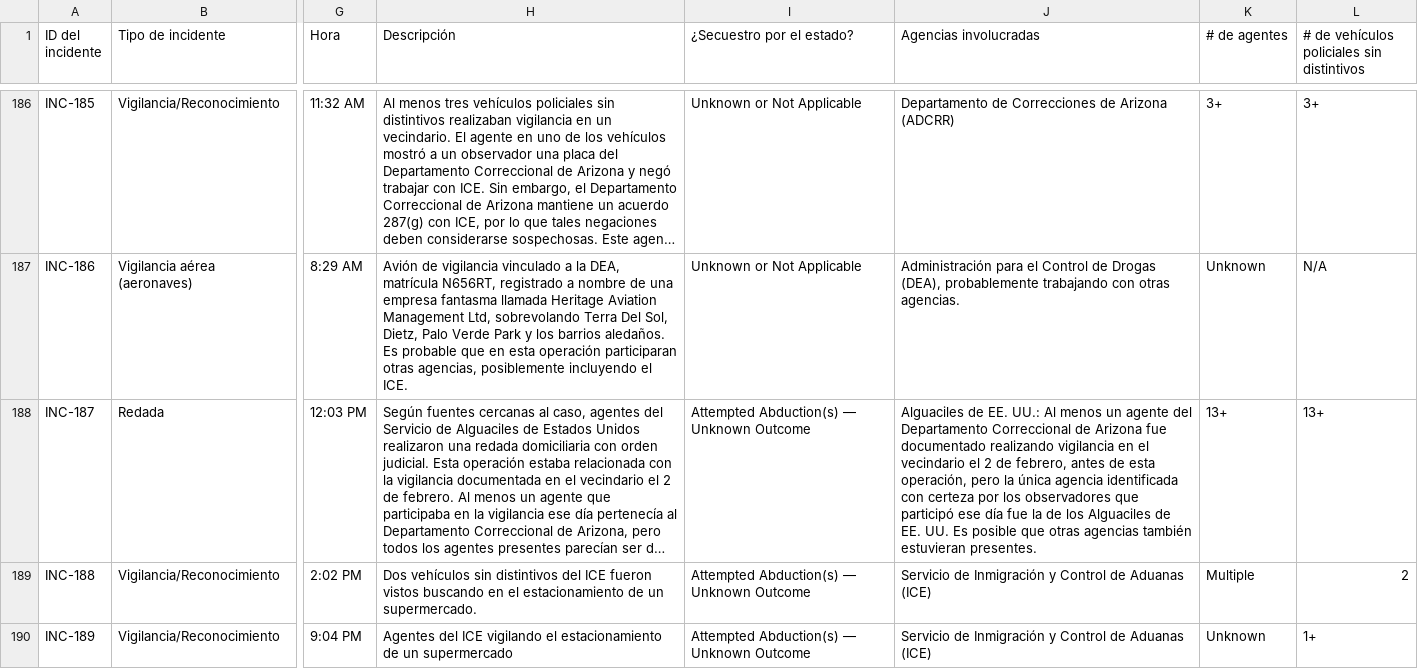
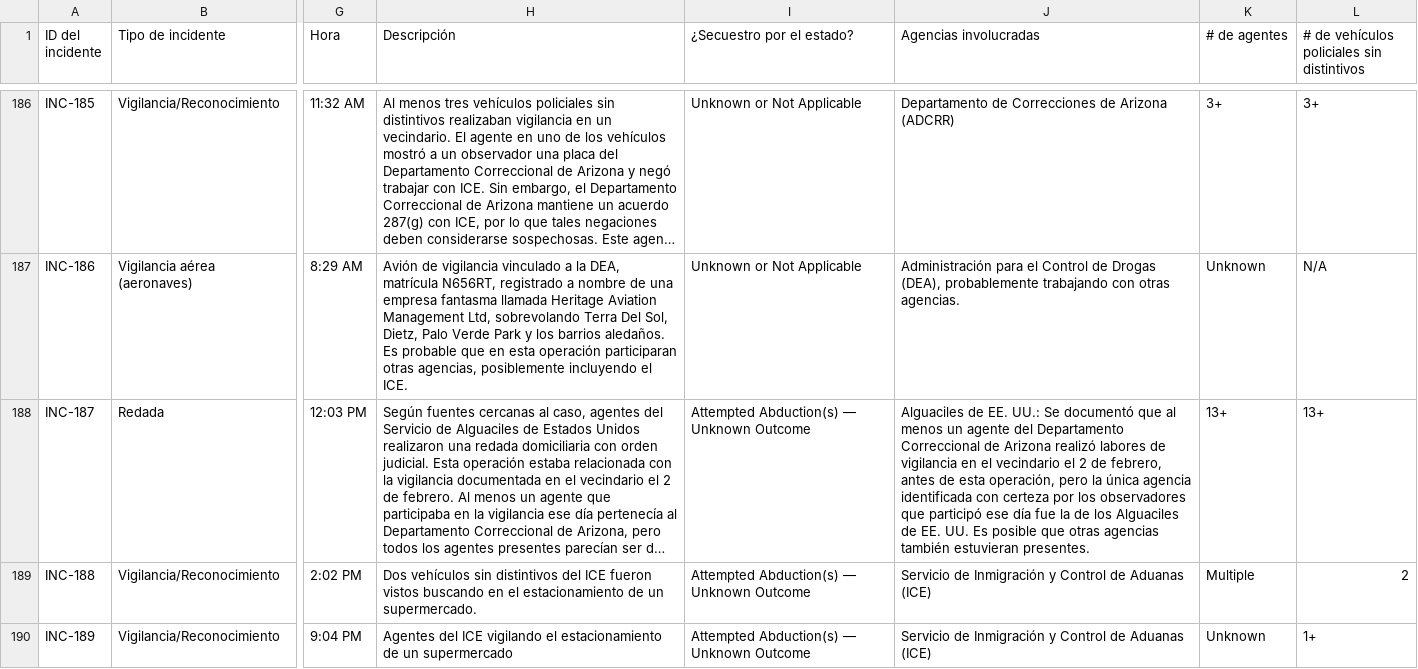
Before and after one commit to TucsonMigraMap/Migra-Map-Data, a CSV file: data_spanish.csv, drawn as a sheet; only a part is shown, gaps mark what is left out; long unchanged cells end in …; the diff covers the shown part only; the diff names each change by its address in the sheet, - before the commit and + after, or states it on an @@ line.

```diff
--- a/data_spanish.csv
+++ b/data_spanish.csv
-J188 (Agencias involucradas): …EE. UU.: Al menos un agente del Departamento Correccional de Arizona fue documentado realizando vigilancia en…
+J188 (Agencias involucradas): …EE. UU.: Se documentó que al menos un agente del Departamento Correccional de Arizona realizó labores de vigilancia en…
```
Also changed, not shown: 16 edited cells elsewhere in this file, data_spanish_latest.csv.
